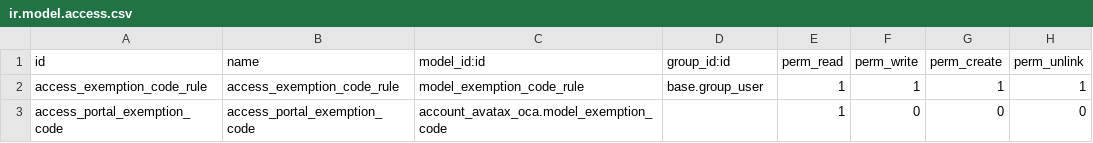
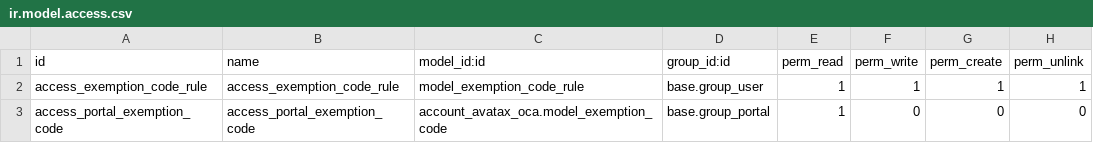
Before and after one commit to Kencove/account-fiscal-rule, a CSV file: account_avatax_exemption/security/ir.model.access.csv, drawn as a sheet.

Commit message:
[MIG] account_avatax_exemption: Migration to 18.0
fix: model_create_multi

fix: _search()

```diff
--- a/account_avatax_exemption/security/ir.model.access.csv
+++ b/account_avatax_exemption/security/ir.model.access.csv
@@ -2,2 +2,2 @@ id,name,model_id:id,group_id:id,perm_read,perm_write,perm_create,perm_unlink
 access_exemption_code_rule,access_exemption_code_rule,model_exemption_code_rule,base.group_user,1,1,1,1
-access_portal_exemption_code,access_portal_exemption_code,account_avatax_oca.model_exemption_code,,1,0,0,0
+access_portal_exemption_code,access_portal_exemption_code,account_avatax_oca.model_exemption_code,base.group_portal,1,0,0,0
```
Also changed, not shown: 4 other files.
